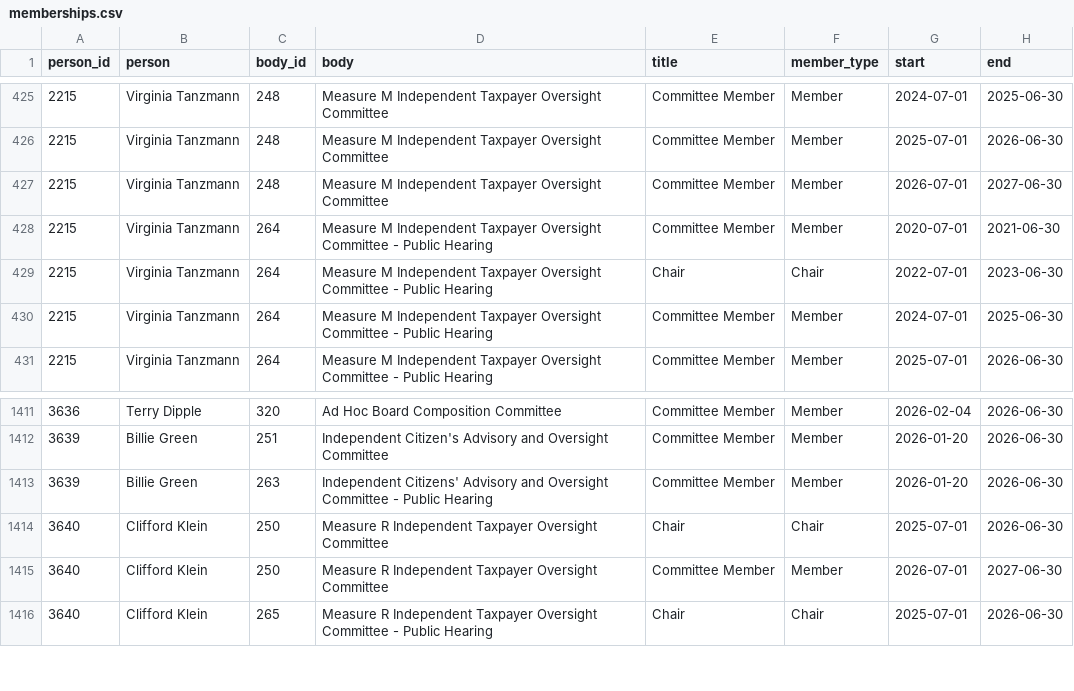
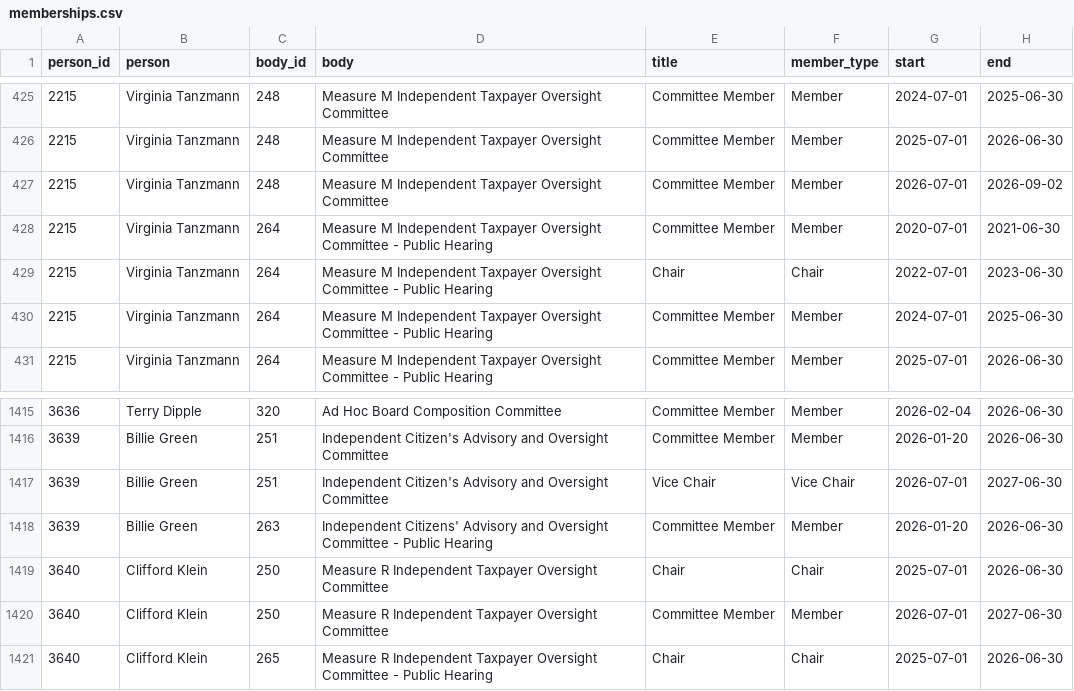
Before and after one commit to adrixnabravo/rumbo-data, a CSV file: data/memberships.csv, drawn as a sheet; only a part is shown, gaps mark what is left out; the diff covers the shown part only.

```diff
--- a/data/memberships.csv
+++ b/data/memberships.csv
@@ -426,3 +426,3 @@ person_id,person,body_id,body,title,member_type,start,end
 2215,Virginia Tanzmann,248,Measure M Independent Taxpayer Oversight Committee,Committee Member,Member,2025-07-01,2026-06-30
-2215,Virginia Tanzmann,248,Measure M Independent Taxpayer Oversight Committee,Committee Member,Member,2026-07-01,2027-06-30
+2215,Virginia Tanzmann,248,Measure M Independent Taxpayer Oversight Committee,Committee Member,Member,2026-07-01,2026-09-02
 2215,Virginia Tanzmann,264,Measure M Independent Taxpayer Oversight Committee - Public Hearing,Committee Member,Member,2020-07-01,2021-06-30
@@ -1412,2 +1416,3 @@ person_id,person,body_id,body,title,member_type,start,end
 3639,Billie Green,251,Independent Citizen's Advisory and Oversight Committee,Committee Member,Member,2026-01-20,2026-06-30
+3639,Billie Green,251,Independent Citizen's Advisory and Oversight Committee,Vice Chair,Vice Chair,2026-07-01,2027-06-30
 3639,Billie Green,263,Independent Citizens' Advisory and Oversight Committee - Public Hearing,Committee Member,Member,2026-01-20,2026-06-30
```
Also changed, not shown: 6 added rows elsewhere in this file, data/persons.csv, 1 other file.
